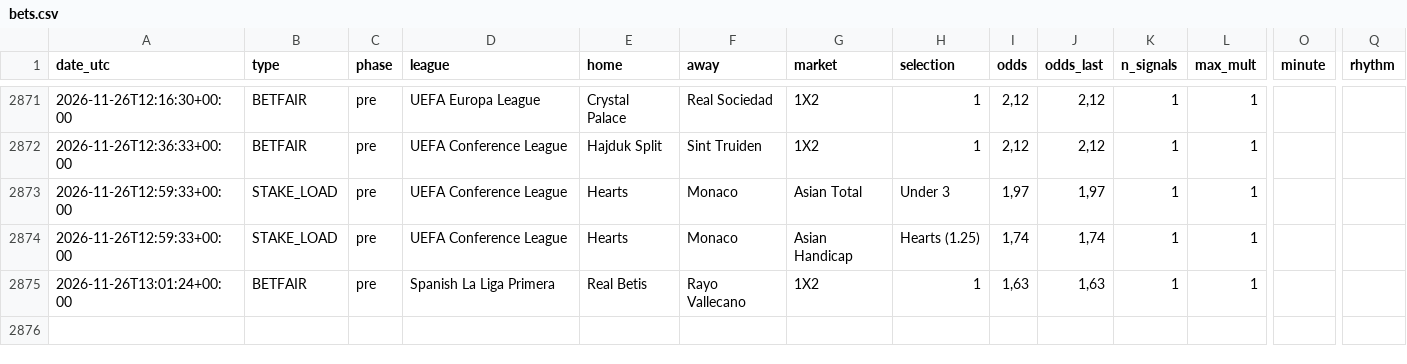
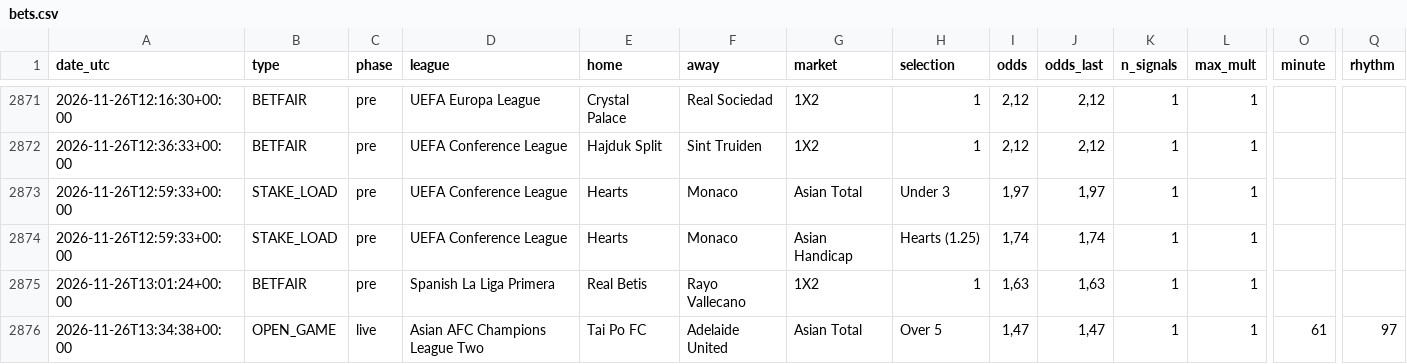
Before and after one commit to nunovinhas-creator/goal-roi, a CSV file: docs/bets.csv, drawn as a sheet; only a part is shown, gaps mark what is left out; rows hold the shown columns only; the diff names each change by its address in the sheet, - before the commit and + after, or states it on an @@ line.

```diff
--- a/docs/bets.csv
+++ b/docs/bets.csv
+row 2876: 2026-11-26T13:34:38+00:00 | OPEN_GAME | live | Asian AFC Champions League Two | Tai Po FC | Adelaide United | Asian Total | Over 5 | 1,47 | 1,47 | 1 | 1 | 61 | 97
```
Also changed, not shown: 7 other files.
